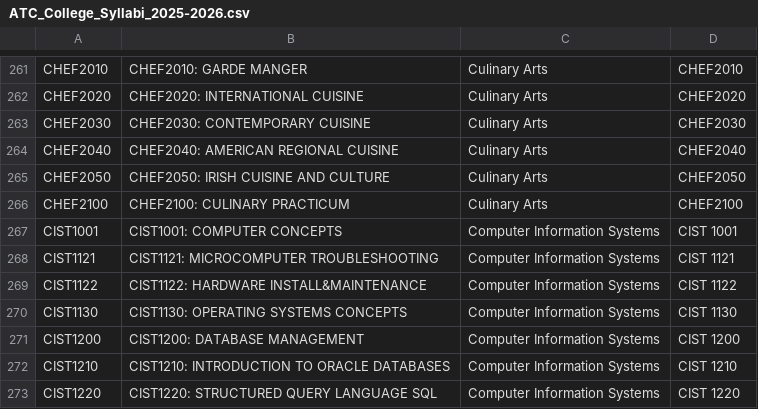
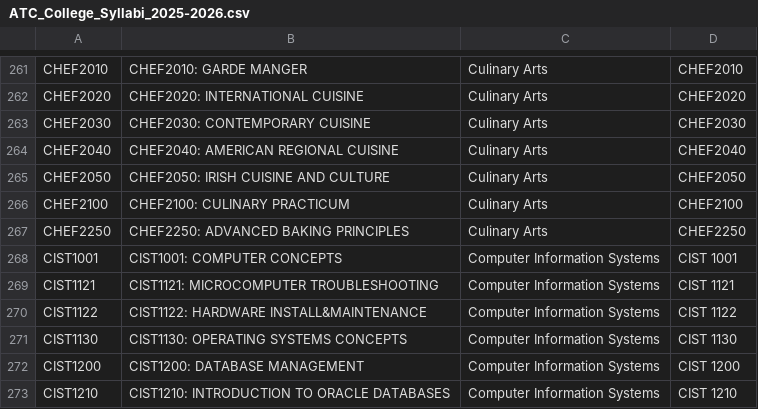
Before and after one commit to laclay/atc-course-syllabi, a CSV file: ATC_College_Syllabi_2025-2026.csv, drawn as a sheet; only a part is shown, gaps mark what is left out; the shorter side is filled out with more unchanged rows.

Commit message:
Add files via upload

```diff
--- a/ATC_College_Syllabi_2025-2026.csv
+++ b/ATC_College_Syllabi_2025-2026.csv
@@ -266,2 +266,3 @@ CHEF2050,CHEF2050: IRISH CUISINE AND CULTURE,Culinary Arts,CHEF2050
 CHEF2100,CHEF2100: CULINARY PRACTICUM,Culinary Arts,CHEF2100
+CHEF2250,CHEF2250: ADVANCED BAKING PRINCIPLES,Culinary Arts,CHEF2250
 CIST1001,CIST1001: COMPUTER CONCEPTS   ,Computer Information Systems,CIST 1001
```
